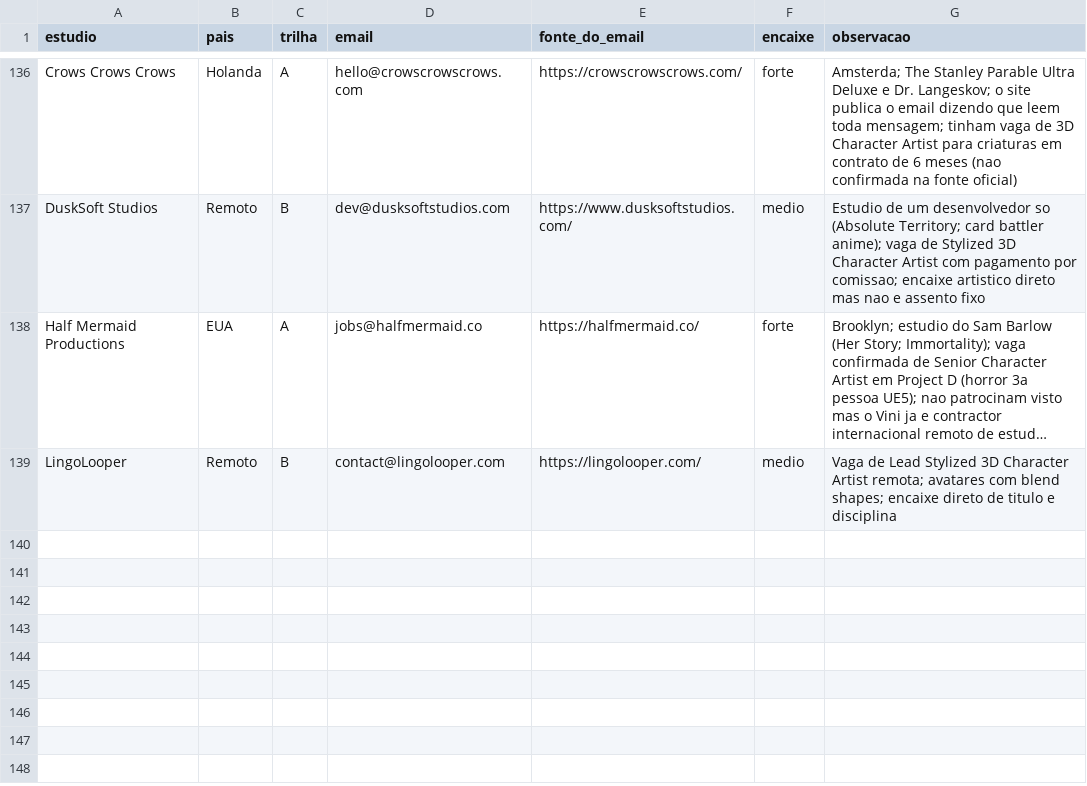
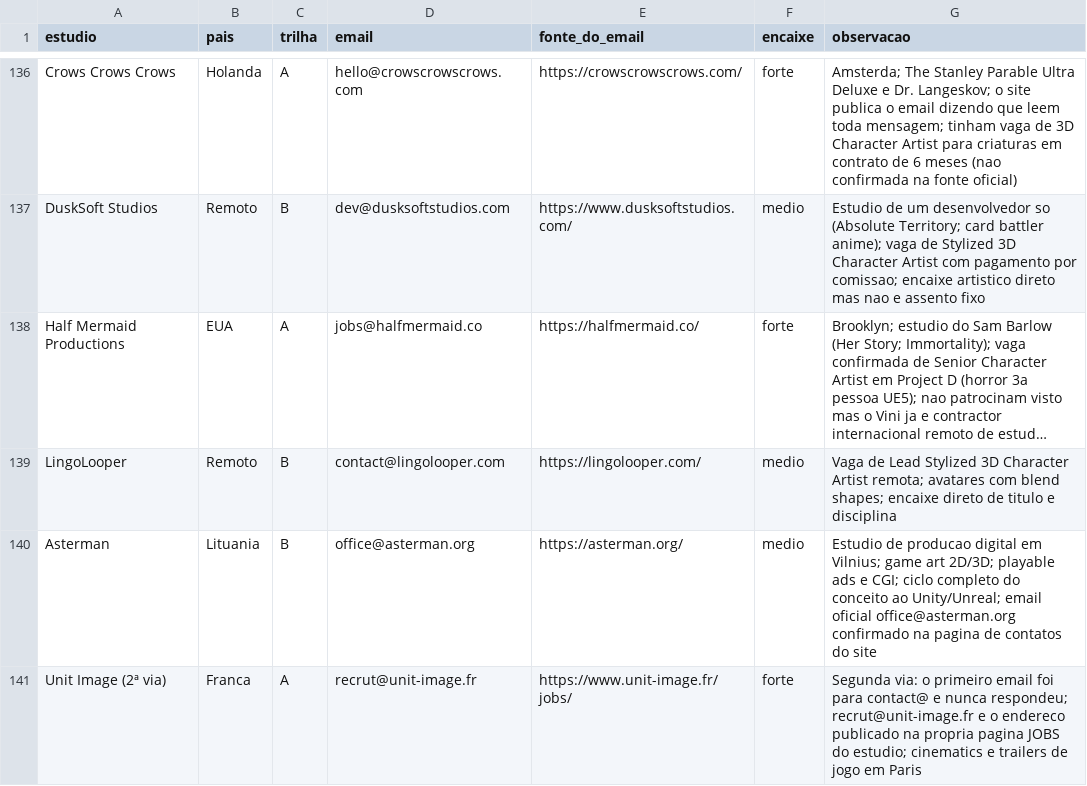
Before and after one commit to vinicavalcntiart/workbenchMA, a CSV file: alvos.csv, drawn as a sheet; only a part is shown, gaps mark what is left out; long unchanged cells end in …; the diff names each change by its address in the sheet, - before the commit and + after, or states it on an @@ line.

```diff
--- a/alvos.csv
+++ b/alvos.csv
+row 140: Asterman | Lituania | B | office@asterman.org | https://asterman.org/ | medio | Estudio de producao digital em Vilnius; game art 2D/3D; playable ads e CGI; ciclo completo do conceito ao Unity/Unreal; email oficial office@asterman.org confirmado na pagina de contatos do site
+row 141: Unit Image (2ª via) | Franca | A | recrut@unit-image.fr | https://www.unit-image.fr/jobs/ | forte | Segunda via: o primeiro email foi para contact@ e nunca respondeu; recrut@unit-image.fr e o endereco publicado na propria pagina JOBS do estudio; cinematics e trailers de jogo em Paris
```
Also changed, not shown: automacao/processados.csv, 5 other files.
